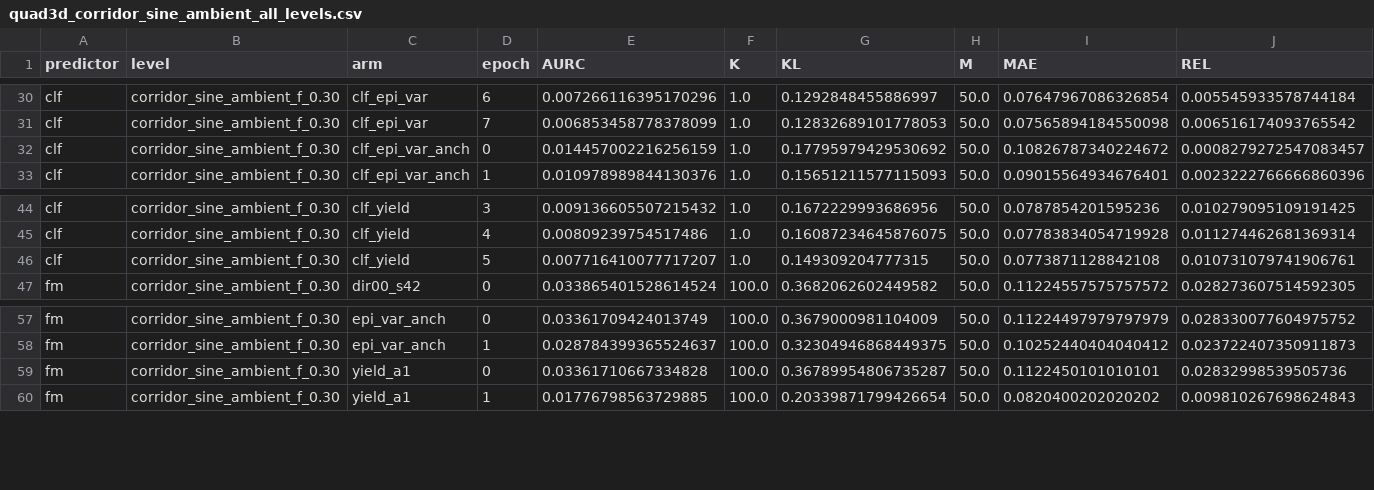
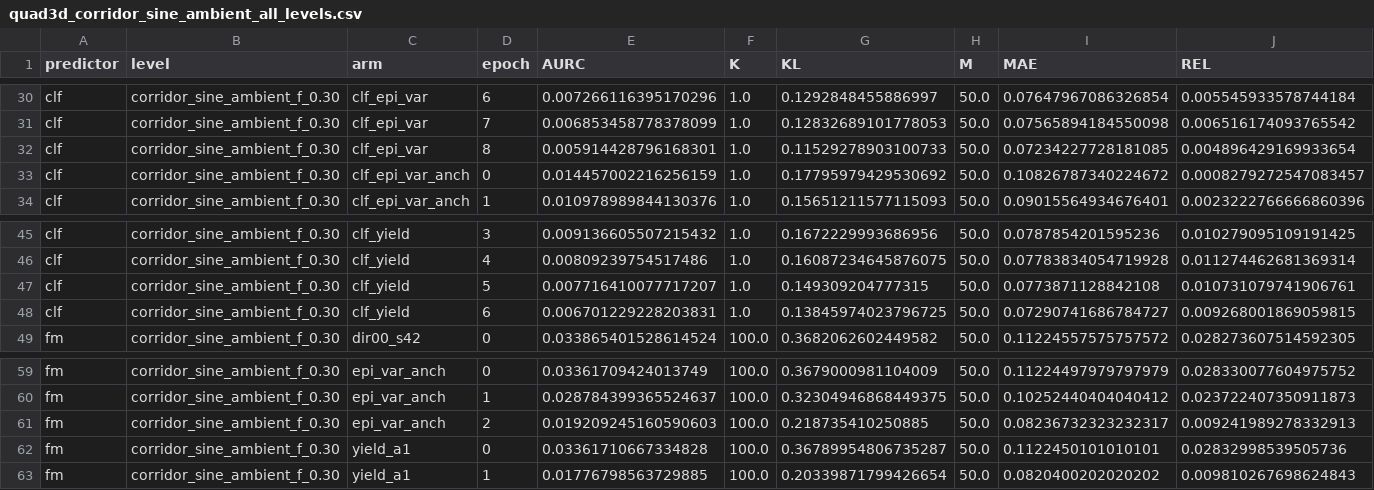
Before and after one commit to dhruvmetha/adaptive_roa, a CSV file: docs/experiments/stochastic/quadrotor3d/quad3d_corridor_sine_ambient_all_levels.csv, drawn as a sheet; only a part is shown, gaps mark what is left out; rows hold the shown columns only; the diff names each change by its address in the sheet, - before the commit and + after, or states it on an @@ line.

Commit message:
data(quad3d cs): cycle update — score, figures, standings

```diff
--- a/docs/experiments/stochastic/quadrotor3d/quad3d_corridor_sine_ambient_all_levels.csv
+++ b/docs/experiments/stochastic/quadrotor3d/quad3d_corridor_sine_ambient_all_levels.csv
+row 32: clf | corridor_sine_ambient_f_0.30 | clf_epi_var | 8 | 0.005914428796168301 | 1.0 | 0.11529278903100733 | 50.0 | 0.07234227728181085 | 0.004896429169933654
+row 48: clf | corridor_sine_ambient_f_0.30 | clf_yield | 6 | 0.006701229228203831 | 1.0 | 0.13845974023796725 | 50.0 | 0.07290741686784727 | 0.009268001869059815
+row 61: fm | corridor_sine_ambient_f_0.30 | epi_var_anch | 2 | 0.019209245160590603 | 100.0 | 0.218735410250885 | 50.0 | 0.08236732323232317 | 0.009241989278332913
```
Also changed, not shown: 1 other file.
